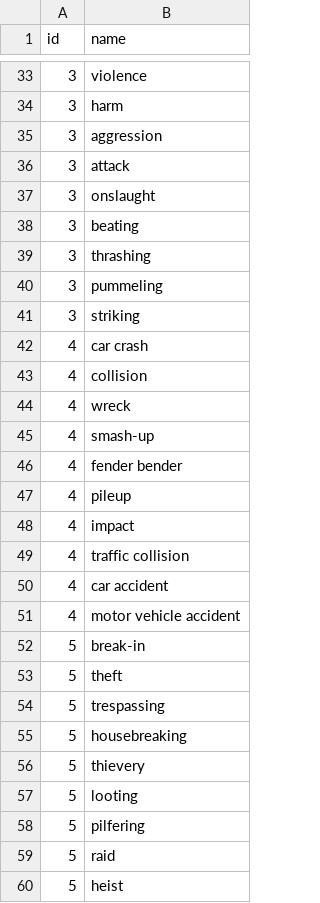
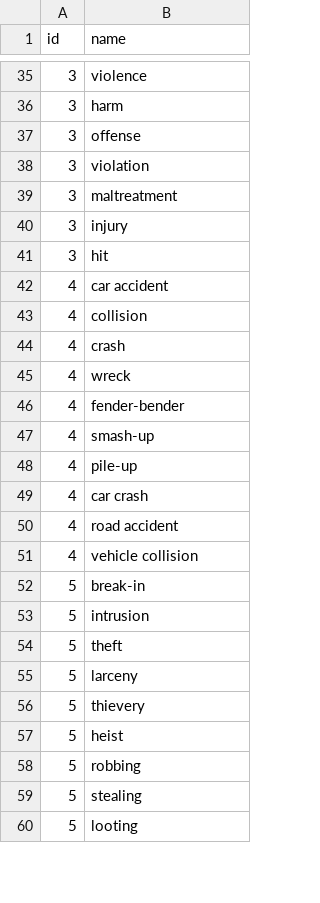
Before and after one commit to phamquang-hieu/VideoQ, a CSV file: X-CLIP/labels/ucf-crime-label10-bychatgpt.csv, drawn as a sheet; only a part is shown, gaps mark what is left out; the diff covers the shown part only.

Commit message:
update label10 by chatgpt

```diff
--- a/X-CLIP/labels/ucf-crime-label10-bychatgpt.csv
+++ b/X-CLIP/labels/ucf-crime-label10-bychatgpt.csv
@@ -35,7 +37,12 @@ id,name
-3,aggression
-3,attack
-3,onslaught
-3,beating
-3,thrashing
-3,pummeling
-3,striking
+3, offense
+3, violation
+3, maltreatment
+3, injury
+3, hit
+4, car accident
+4, collision
+4, crash
+4, wreck
+4, fender-bender
+4, smash-up
+4, pile-up
@@ -43,9 +50,2 @@ id,name
-4,collision
-4,wreck
-4,smash-up
-4,fender bender
-4,pileup
-4,impact
-4,traffic collision
-4,car accident
-4,motor vehicle accident
+4, road accident
+4, vehicle collision
@@ -52,0 +53 @@ id,name
+5, intrusion
@@ -54,2 +55 @@ id,name
-5,trespassing
-5,housebreaking
+5, larceny
@@ -56,0 +57,3 @@ id,name
+5, heist
+5, robbing
+5, stealing
@@ -58,3 +60,0 @@ id,name
-5,pilfering
-5,raid
-5,heist
```
Also changed, not shown: 23 added rows, 12 removed rows, 20 moved rows and 37 edited cells elsewhere in this file.
